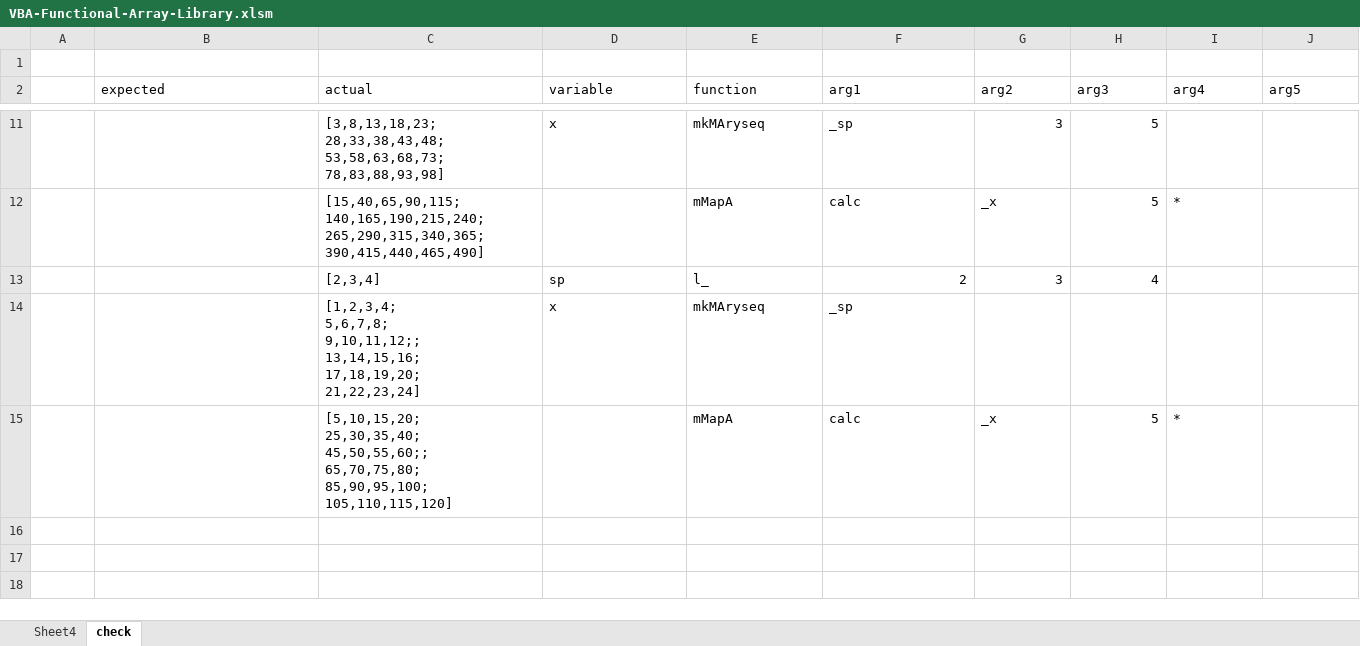
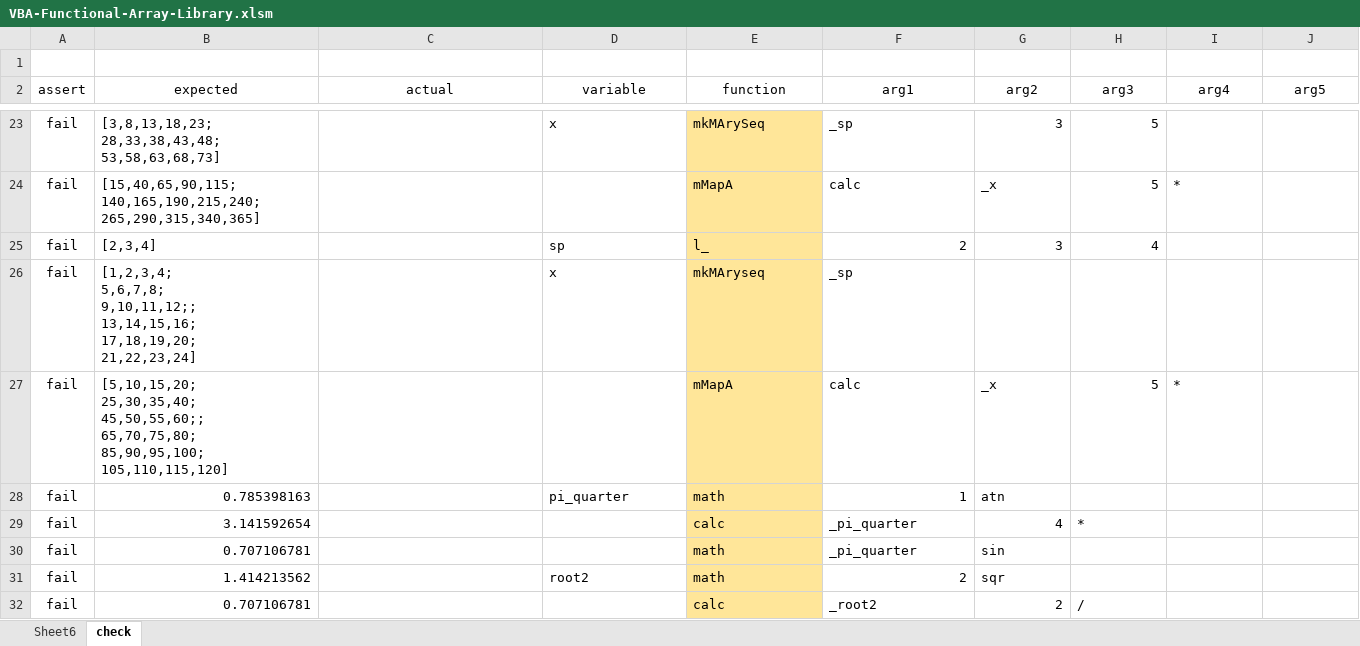
Before and after one commit to mnru/VBA-Functional-Array, an Excel workbook: bin/VBA-Functional-Array-Library.xlsm, sheet check, drawn as a sheet; only a part is shown, gaps mark what is left out; values as stored, in another font and other column widths than the file's, no borders; charts and pictures and conditional formats and table styles not drawn; addresses are those after the commit; ↵ is a line break in a cell; the diff covers the shown part only; the diff names each change by its address in the sheet, - before the commit and + after, or states it on an @@ line.

```diff
--- a/bin/VBA-Functional-Array-Library.xlsm (sheet check)
+++ b/bin/VBA-Functional-Array-Library.xlsm (sheet check)
-sheet tab: Sheet4
+sheet tab: Sheet6
-A2: (empty)
+A2: assert
-B2:J2 alignment: left
+B2:J2 alignment: center
-A23:A27 (assert): (empty)
+A23:A27 (assert): fail
-B23 (expected): (empty)
+B23 (expected): [3,8,13,18,23; ↵ 28,33,38,43,48; ↵ 53,58,63,68,73]
-C23 (actual): [3,8,13,18,23; ↵ 28,33,38,43,48; ↵ 53,58,63,68,73; ↵ 78,83,88,93,98]
+C23 (actual): (empty)
-E23 (function): mkMAryseq
+E23 (function): mkMArySeq
-E23:E27 fill: none
+E23:E27 fill: #FFE699
-B24 (expected): (empty)
+B24 (expected): [15,40,65,90,115; ↵ 140,165,190,215,240; ↵ 265,290,315,340,365]
-C24 (actual): [15,40,65,90,115; ↵ 140,165,190,215,240; ↵ 265,290,315,340,365; ↵ 390,415,440,465,490]
+C24 (actual): (empty)
-B25 (expected): (empty)
+B25 (expected): [2,3,4]
-C25 (actual): [2,3,4]
+C25 (actual): (empty)
-B26 (expected): (empty)
+B26 (expected): [1,2,3,4; ↵ 5,6,7,8; ↵ 9,10,11,12;; ↵ 13,14,15,16; ↵ 17,18,19,20; ↵ 21,22,23,24]
-C26 (actual): [1,2,3,4; ↵ 5,6,7,8; ↵ 9,10,11,12;; ↵ 13,14,15,16; ↵ 17,18,19,20; ↵ 21,22,23,24]
+C26 (actual): (empty)
-B27 (expected): (empty)
+B27 (expected): [5,10,15,20; ↵ 25,30,35,40; ↵ 45,50,55,60;; ↵ 65,70,75,80; ↵ 85,90,95,100; ↵ 105,110,115,120]
-C27 (actual): [5,10,15,20; ↵ 25,30,35,40; ↵ 45,50,55,60;; ↵ 65,70,75,80; ↵ 85,90,95,100; ↵ 105,110,115,120]
+C27 (actual): (empty)
+row 28: fail | 0.785398163 |  | pi_quarter | math | 1 | atn
+row 29: fail | 3.141592654 |  |  | calc | _pi_quarter | 4 | *
+row 30: fail | 0.707106781 |  |  | math | _pi_quarter | sin
+row 31: fail | 1.414213562 |  | root2 | math | 2 | sqr
+row 32: fail | 0.707106781 |  |  | calc | _root2 | 2 | /
```
Also changed, not shown: 14 added rows, 2 removed rows, 18 edited cells and cell formats elsewhere in this sheet, charts or pictures, 5 other files.
